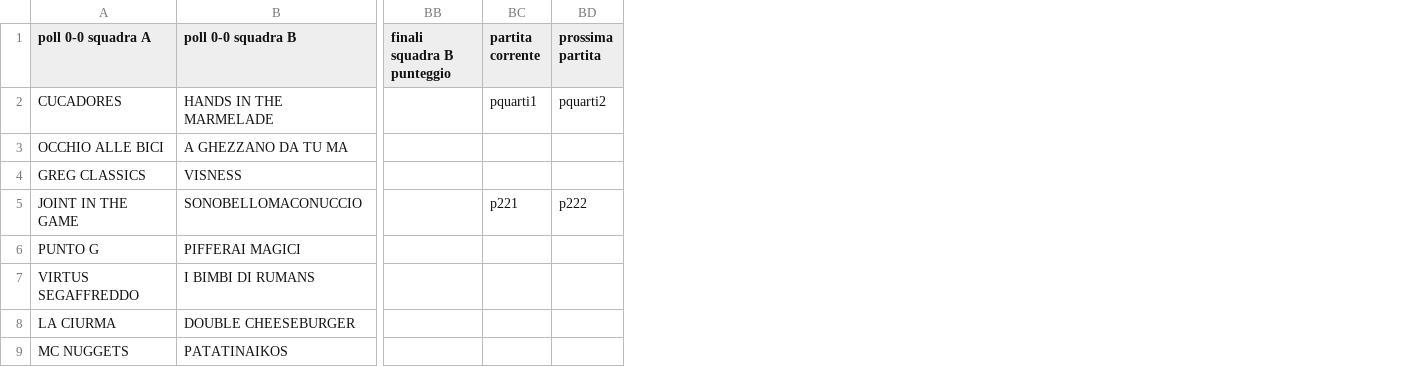
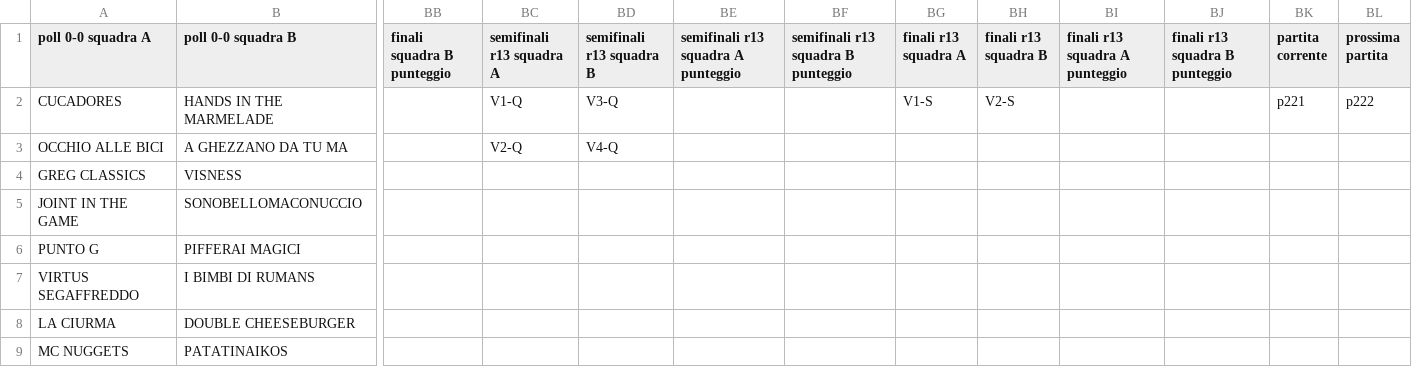
Before and after one commit to ChurchGame/ChurchGame.github.io, a CSV file: risultati.csv, drawn as a sheet; only a part is shown, gaps mark what is left out; addresses are those after the commit; the diff names each change by its address in the sheet, - before the commit and + after, or states it on an @@ line.

```diff
--- a/risultati.csv
+++ b/risultati.csv
+column BC (semifinali r13 squadra A), rows 2-3: V1-Q | V2-Q
+column BD (semifinali r13 squadra B), rows 2-3: V3-Q | V4-Q
+column BE, row 1: semifinali r13 squadra A punteggio
+column BF, row 1: semifinali r13 squadra B punteggio
+column BG (finali r13 squadra A), row 2: V1-S
+column BH (finali r13 squadra B), row 2: V2-S
+column BI (finali r13 squadra A punteggio), empty
+column BJ (finali r13 squadra B punteggio), empty
-BK2 (partita corrente): pquarti1
+BK2 (partita corrente): p221
-BL2 (prossima partita): pquarti2
+BL2 (prossima partita): p222
-BK5 (partita corrente): p221
+BK5 (partita corrente): (empty)
-BL5 (prossima partita): p222
+BL5 (prossima partita): (empty)
```
Also changed, not shown: 1 other file.
